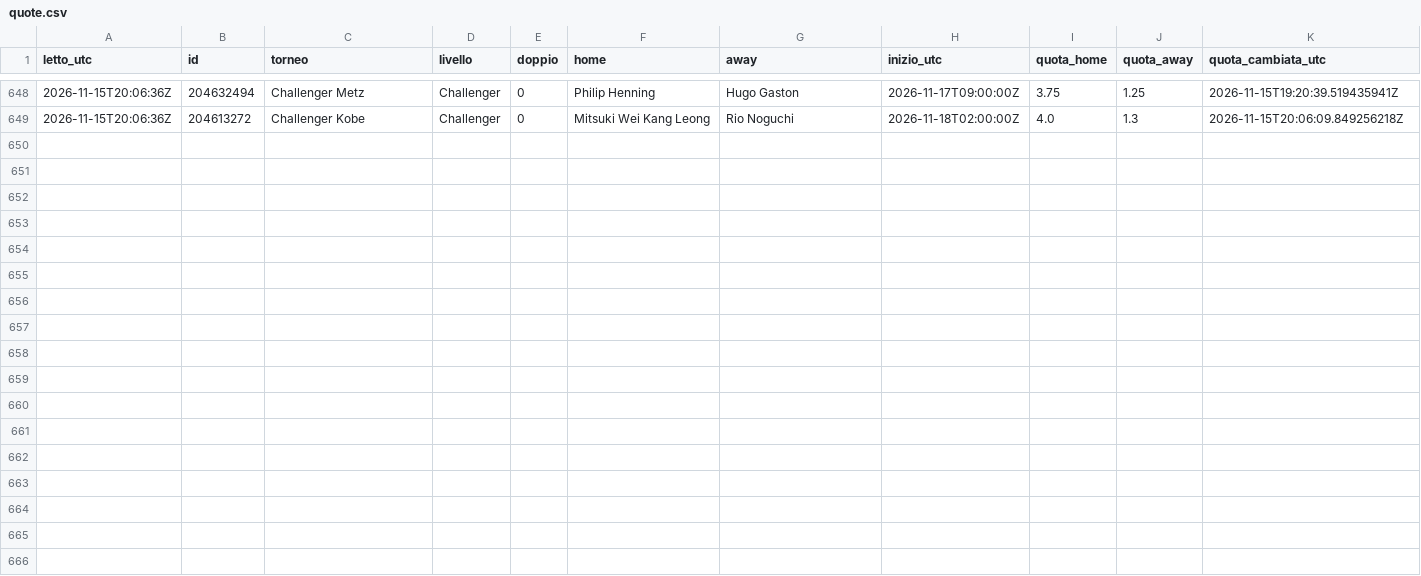
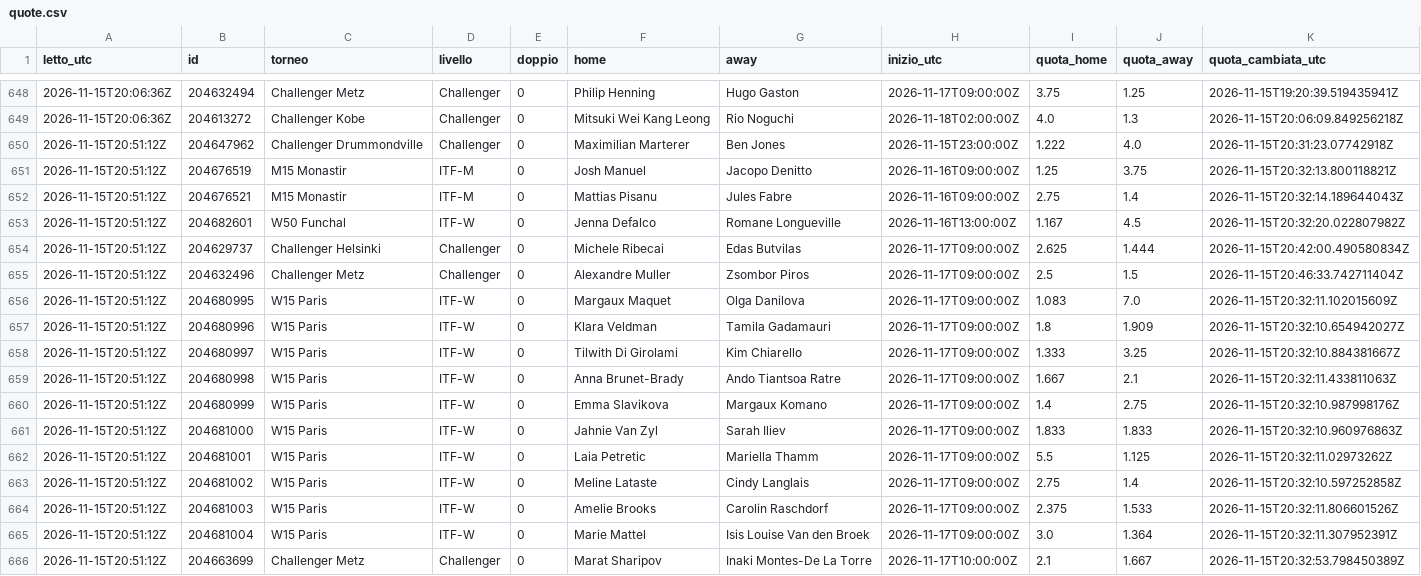
Before and after one commit to Mirko1927/tennis-raccolta, a CSV file: data/quote.csv, drawn as a sheet; only a part is shown, gaps mark what is left out; the diff names each change by its address in the sheet, - before the commit and + after, or states it on an @@ line.

Commit message:
quote 2026-11-15T20:51Z

```diff
--- a/data/quote.csv
+++ b/data/quote.csv
+row 650: 2026-11-15T20:51:12Z | 204647962 | Challenger Drummondville | Challenger | 0 | Maximilian Marterer | Ben Jones | 2026-11-15T23:00:00Z | 1.222 | 4.0 | 2026-11-15T20:31:23.07742918Z
+row 651: 2026-11-15T20:51:12Z | 204676519 | M15 Monastir | ITF-M | 0 | Josh Manuel | Jacopo Denitto | 2026-11-16T09:00:00Z | 1.25 | 3.75 | 2026-11-15T20:32:13.800118821Z
+row 652: 2026-11-15T20:51:12Z | 204676521 | M15 Monastir | ITF-M | 0 | Mattias Pisanu | Jules Fabre | 2026-11-16T09:00:00Z | 2.75 | 1.4 | 2026-11-15T20:32:14.189644043Z
+row 653: 2026-11-15T20:51:12Z | 204682601 | W50 Funchal | ITF-W | 0 | Jenna Defalco | Romane Longueville | 2026-11-16T13:00:00Z | 1.167 | 4.5 | 2026-11-15T20:32:20.022807982Z
+row 654: 2026-11-15T20:51:12Z | 204629737 | Challenger Helsinki | Challenger | 0 | Michele Ribecai | Edas Butvilas | 2026-11-17T09:00:00Z | 2.625 | 1.444 | 2026-11-15T20:42:00.490580834Z
+row 655: 2026-11-15T20:51:12Z | 204632496 | Challenger Metz | Challenger | 0 | Alexandre Muller | Zsombor Piros | 2026-11-17T09:00:00Z | 2.5 | 1.5 | 2026-11-15T20:46:33.742711404Z
+row 656: 2026-11-15T20:51:12Z | 204680995 | W15 Paris | ITF-W | 0 | Margaux Maquet | Olga Danilova | 2026-11-17T09:00:00Z | 1.083 | 7.0 | 2026-11-15T20:32:11.102015609Z
+row 657: 2026-11-15T20:51:12Z | 204680996 | W15 Paris | ITF-W | 0 | Klara Veldman | Tamila Gadamauri | 2026-11-17T09:00:00Z | 1.8 | 1.909 | 2026-11-15T20:32:10.654942027Z
+row 658: 2026-11-15T20:51:12Z | 204680997 | W15 Paris | ITF-W | 0 | Tilwith Di Girolami | Kim Chiarello | 2026-11-17T09:00:00Z | 1.333 | 3.25 | 2026-11-15T20:32:10.884381667Z
+row 659: 2026-11-15T20:51:12Z | 204680998 | W15 Paris | ITF-W | 0 | Anna Brunet-Brady | Ando Tiantsoa Ratre | 2026-11-17T09:00:00Z | 1.667 | 2.1 | 2026-11-15T20:32:11.433811063Z
+row 660: 2026-11-15T20:51:12Z | 204680999 | W15 Paris | ITF-W | 0 | Emma Slavikova | Margaux Komano | 2026-11-17T09:00:00Z | 1.4 | 2.75 | 2026-11-15T20:32:10.987998176Z
+row 661: 2026-11-15T20:51:12Z | 204681000 | W15 Paris | ITF-W | 0 | Jahnie Van Zyl | Sarah Iliev | 2026-11-17T09:00:00Z | 1.833 | 1.833 | 2026-11-15T20:32:10.960976863Z
+row 662: 2026-11-15T20:51:12Z | 204681001 | W15 Paris | ITF-W | 0 | Laia Petretic | Mariella Thamm | 2026-11-17T09:00:00Z | 5.5 | 1.125 | 2026-11-15T20:32:11.02973262Z
+row 663: 2026-11-15T20:51:12Z | 204681002 | W15 Paris | ITF-W | 0 | Meline Lataste | Cindy Langlais | 2026-11-17T09:00:00Z | 2.75 | 1.4 | 2026-11-15T20:32:10.597252858Z
+row 664: 2026-11-15T20:51:12Z | 204681003 | W15 Paris | ITF-W | 0 | Amelie Brooks | Carolin Raschdorf | 2026-11-17T09:00:00Z | 2.375 | 1.533 | 2026-11-15T20:32:11.806601526Z
+row 665: 2026-11-15T20:51:12Z | 204681004 | W15 Paris | ITF-W | 0 | Marie Mattel | Isis Louise Van den Broek | 2026-11-17T09:00:00Z | 3.0 | 1.364 | 2026-11-15T20:32:11.307952391Z
+row 666: 2026-11-15T20:51:12Z | 204663699 | Challenger Metz | Challenger | 0 | Marat Sharipov | Inaki Montes-De La Torre | 2026-11-17T10:00:00Z | 2.1 | 1.667 | 2026-11-15T20:32:53.798450389Z
```
Also changed, not shown: data/punteggi.csv, 1 other file.
